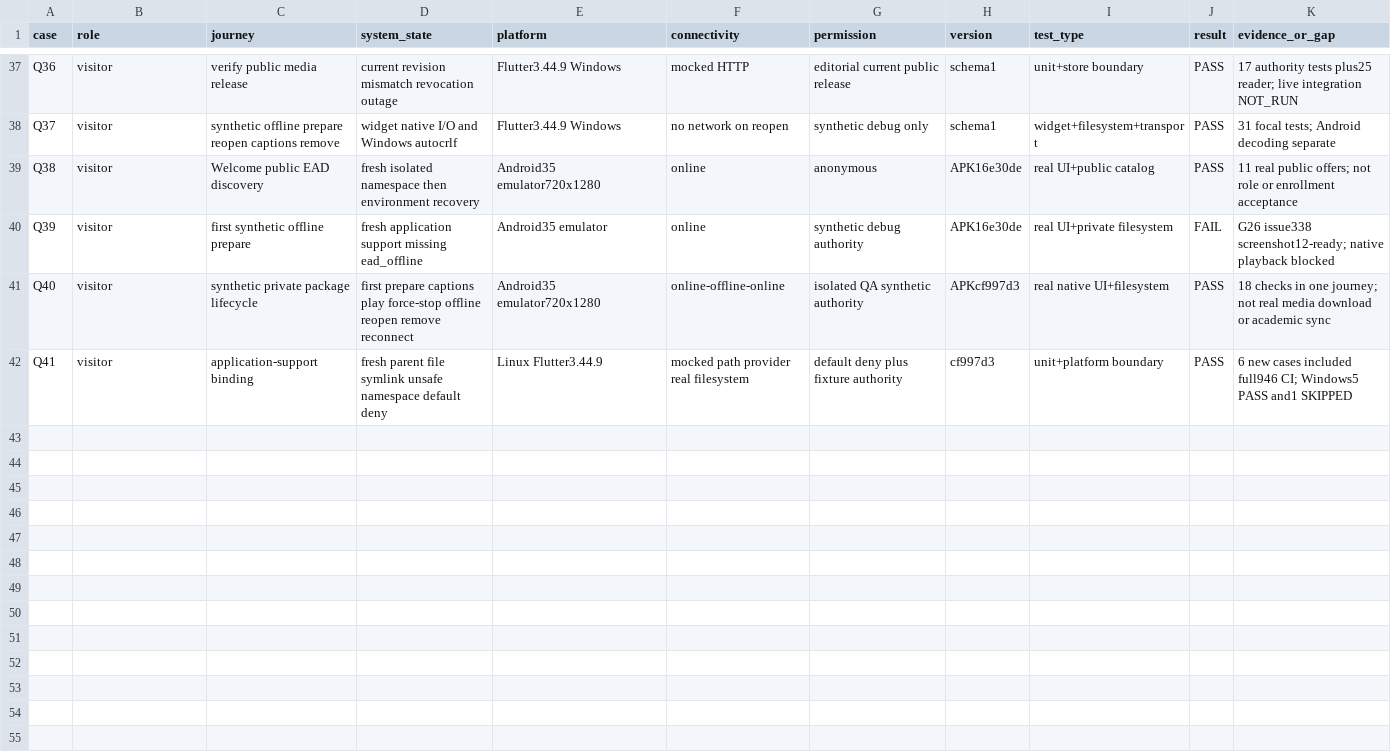
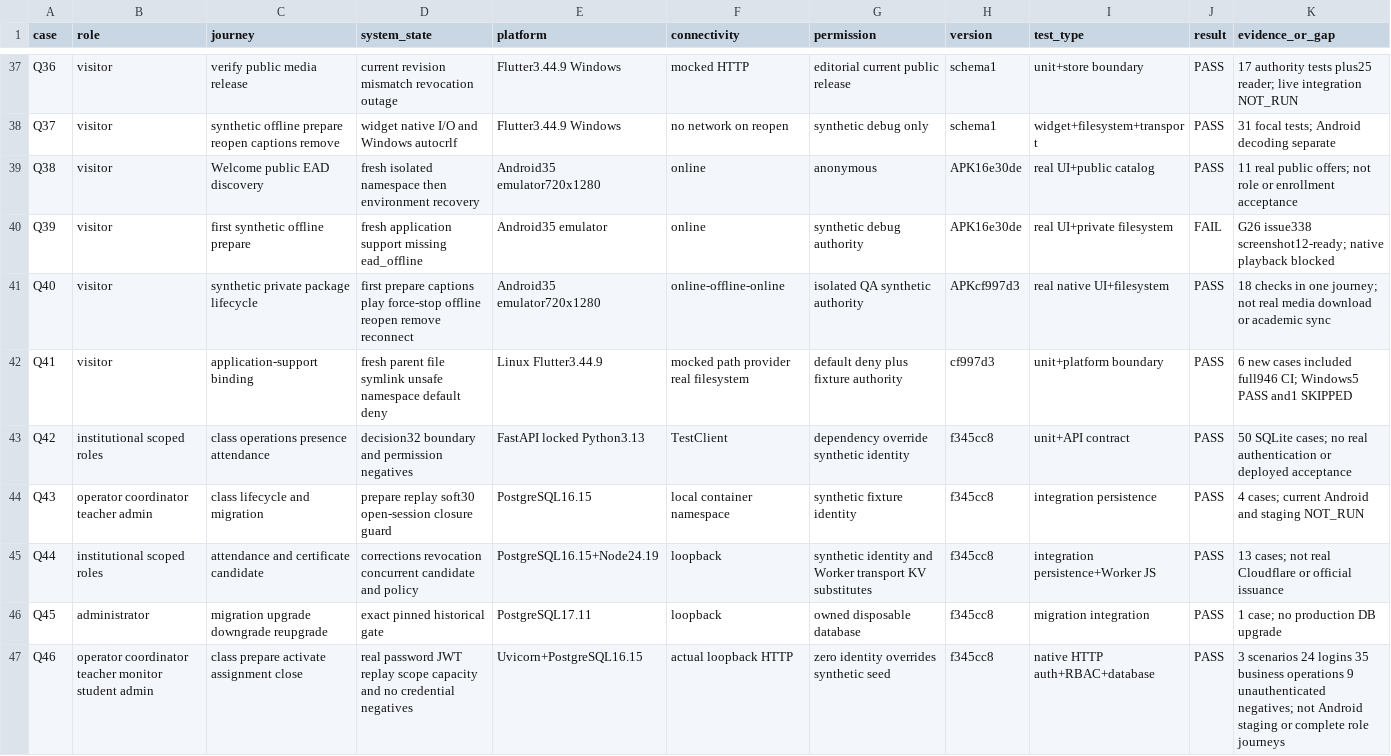
Before and after one commit to rafaloct/tutor-tds-platform, a CSV file: docs/audit/product-20261022/coverage.csv, drawn as a sheet; only a part is shown, gaps mark what is left out.

Commit message:
docs(qa): verify current institutional lifecycle on native HTTP and PostgreSQL

```diff
--- a/docs/audit/product-20261022/coverage.csv
+++ b/docs/audit/product-20261022/coverage.csv
@@ -42 +42,6 @@ Q40,visitor,synthetic private package lifecycle,first prepare captions play forc
 Q41,visitor,application-support binding,fresh parent file symlink unsafe namespace default deny,Linux Flutter3.44.9,mocked path provider real filesystem,default deny plus fixture authority,cf997d3,unit+platform boundary,PASS,6 new cases included full946 CI; Windows5 PASS and1 SKIPPED
+Q42,institutional scoped roles,class operations presence attendance,decision32 boundary and permission negatives,FastAPI locked Python3.13,TestClient,dependency override synthetic identity,f345cc8,unit+API contract,PASS,50 SQLite cases; no real authentication or deployed acceptance
+Q43,operator coordinator teacher admin,class lifecycle and migration,prepare replay soft30 open-session closure guard,PostgreSQL16.15,local container namespace,synthetic fixture identity,f345cc8,integration persistence,PASS,4 cases; current Android and staging NOT_RUN
+Q44,institutional scoped roles,attendance and certificate candidate,corrections revocation concurrent candidate and policy,PostgreSQL16.15+Node24.19,loopback,synthetic identity and Worker transport KV substitutes,f345cc8,integration persistence+Worker JS,PASS,13 cases; not real Cloudflare or official issuance
+Q45,administrator,migration upgrade downgrade reupgrade,exact pinned historical gate,PostgreSQL17.11,loopback,owned disposable database,f345cc8,migration integration,PASS,1 case; no production DB upgrade
+Q46,operator coordinator teacher monitor student admin,class prepare activate assignment close,real password JWT replay scope capacity and no credential negatives,Uvicorn+PostgreSQL16.15,actual loopback HTTP,zero identity overrides synthetic seed,f345cc8,native HTTP auth+RBAC+database,PASS,3 scenarios 24 logins 35 business operations 9 unauthenticated negatives; not Android staging or complete role journeys
```
Also changed, not shown: 17 other files.
